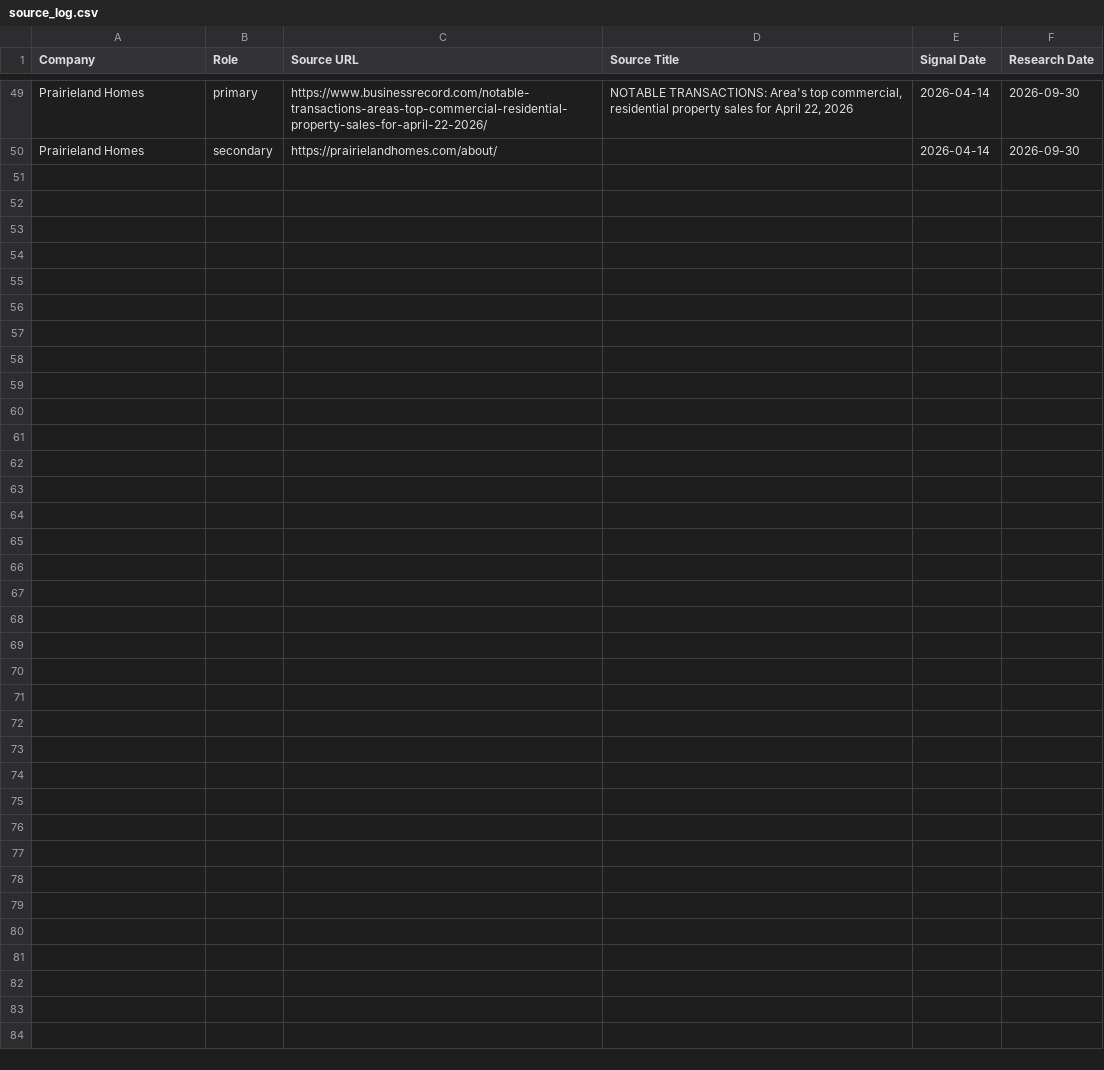
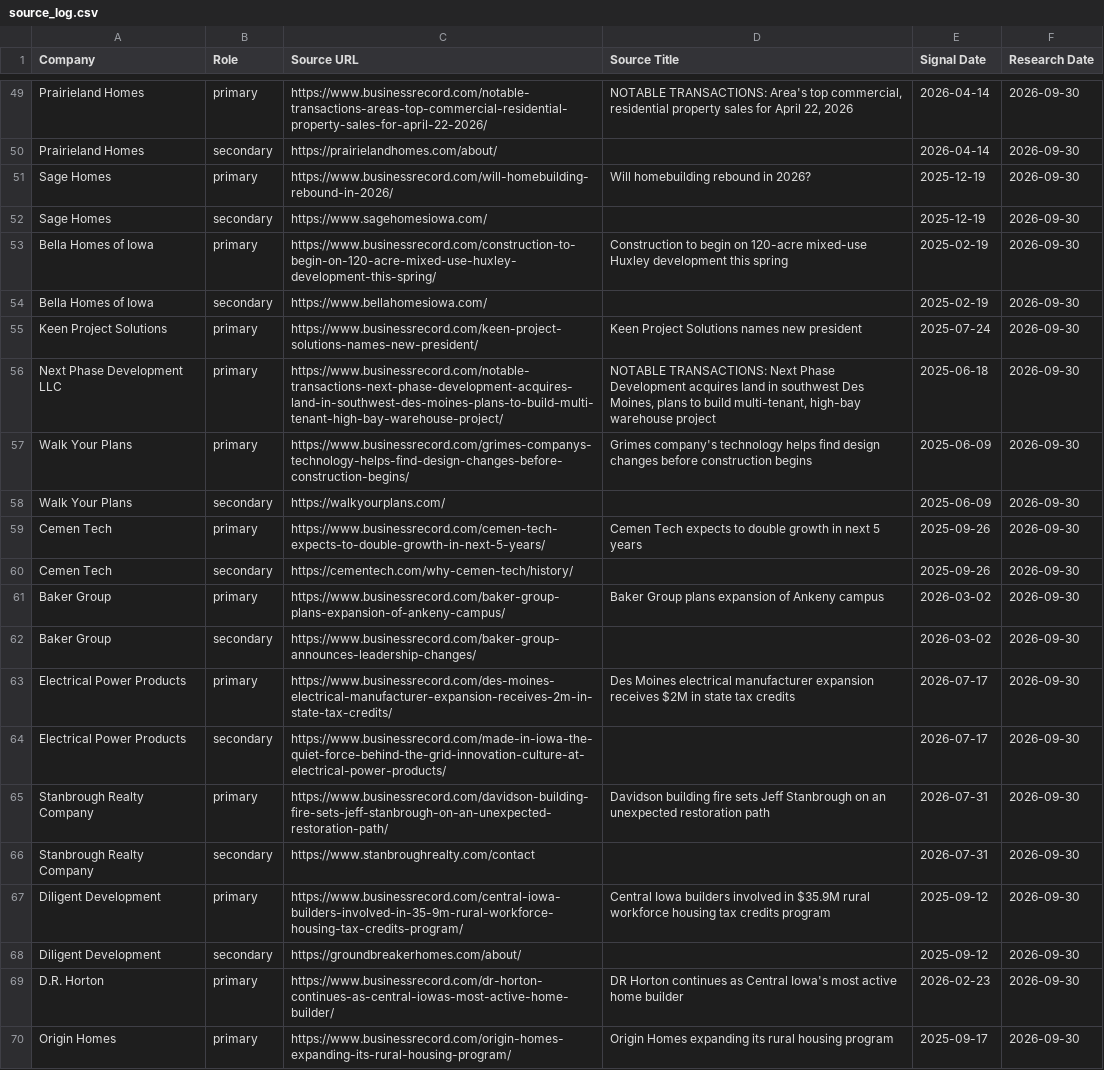
Before and after one commit to ScottGreenwald282/SoCal-Medical-Practices, a CSV file: exit_factor_250/source_log.csv, drawn as a sheet; only a part is shown, gaps mark what is left out.

```diff
--- a/exit_factor_250/source_log.csv
+++ b/exit_factor_250/source_log.csv
@@ -50 +50,21 @@ Prairieland Homes,primary,https://www.businessrecord.com/notable-transactions-ar
 Prairieland Homes,secondary,https://prairielandhomes.com/about/,,2026-04-14,2026-09-30
+Sage Homes,primary,https://www.businessrecord.com/will-homebuilding-rebound-in-2026/,Will homebuilding rebound in 2026?,2025-12-19,2026-09-30
+Sage Homes,secondary,https://www.sagehomesiowa.com/,,2025-12-19,2026-09-30
+Bella Homes of Iowa,primary,https://www.businessrecord.com/construction-to-begin-on-120-acre-mixed-use-huxley-development-this-spring/,Construction to begin on 120-acre mixed-use Huxley development this spring,2025-02-19,2026-09-30
+Bella Homes of Iowa,secondary,https://www.bellahomesiowa.com/,,2025-02-19,2026-09-30
+Keen Project Solutions,primary,https://www.businessrecord.com/keen-project-solutions-names-new-president/,Keen Project Solutions names new president,2025-07-24,2026-09-30
+Next Phase Development LLC,primary,https://www.businessrecord.com/notable-transactions-next-phase-development-acquires-land-in-southwest-des-moines-plans-to-build-multi-tenant-high-bay-warehouse-project/,"NOTABLE TRANSACTIONS: Next Phase Development acquires land in southwest Des Moines, plans to build multi-tenant, high-bay warehouse project",2025-06-18,2026-09-30
+Walk Your Plans,primary,https://www.businessrecord.com/grimes-companys-technology-helps-find-design-changes-before-construction-begins/,Grimes company's technology helps find design changes before construction begins,2025-06-09,2026-09-30
+Walk Your Plans,secondary,https://walkyourplans.com/,,2025-06-09,2026-09-30
+Cemen Tech,primary,https://www.businessrecord.com/cemen-tech-expects-to-double-growth-in-next-5-years/,Cemen Tech expects to double growth in next 5 years,2025-09-26,2026-09-30
+Cemen Tech,secondary,https://cementech.com/why-cemen-tech/history/,,2025-09-26,2026-09-30
+Baker Group,primary,https://www.businessrecord.com/baker-group-plans-expansion-of-ankeny-campus/,Baker Group plans expansion of Ankeny campus,2026-03-02,2026-09-30
+Baker Group,secondary,https://www.businessrecord.com/baker-group-announces-leadership-changes/,,2026-03-02,2026-09-30
+Electrical Power Products,primary,https://www.businessrecord.com/des-moines-electrical-manufacturer-expansion-receives-2m-in-state-tax-credits/,Des Moines electrical manufacturer expansion receives $2M in state tax credits,2026-07-17,2026-09-30
+Electrical Power Products,secondary,https://www.businessrecord.com/made-in-iowa-the-quiet-force-behind-the-grid-innovation-culture-at-electrical-power-products/,,2026-07-17,2026-09-30
+Stanbrough Realty Company,primary,https://www.businessrecord.com/davidson-building-fire-sets-jeff-stanbrough-on-an-unexpected-restoration-path/,Davidson building fire sets Jeff Stanbrough on an unexpected restoration path,2026-07-31,2026-09-30
+Stanbrough Realty Company,secondary,https://www.stanbroughrealty.com/contact,,2026-07-31,2026-09-30
+Diligent Development,primary,https://www.businessrecord.com/central-iowa-builders-involved-in-35-9m-rural-workforce-housing-tax-credits-program/,Central Iowa builders involved in $35.9M rural workforce housing tax credits program,2025-09-12,2026-09-30
+Diligent Development,secondary,https://groundbreakerhomes.com/about/,,2025-09-12,2026-09-30
+D.R. Horton,primary,https://www.businessrecord.com/dr-horton-continues-as-central-iowas-most-active-home-builder/,DR Horton continues as Central Iowa's most active home builder,2026-02-23,2026-09-30
+Origin Homes,primary,https://www.businessrecord.com/origin-homes-expanding-its-rural-housing-program/,Origin Homes expanding its rural housing program,2025-09-17,2026-09-30
```
Also changed, not shown: exit_factor_250/companies_master.csv, exit_factor_250/owners_master.csv, 8 other files.
